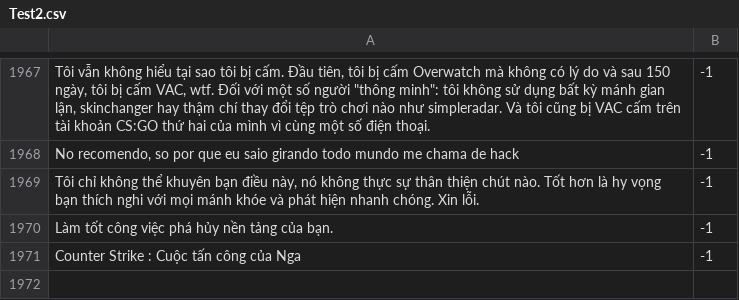
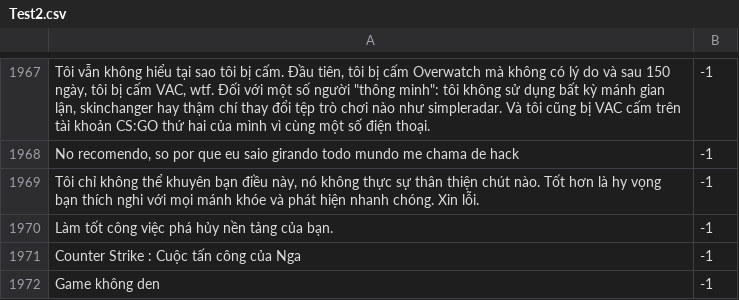
Before and after one commit to phnguynmkhoi/game, a CSV file: ml model/Train AI for Dummie/Test2.csv, drawn as a sheet; only a part is shown, gaps mark what is left out.

```diff
--- a/ml model/Train AI for Dummie/Test2.csv
+++ b/ml model/Train AI for Dummie/Test2.csv
@@ -1971 +1971,2 @@ Làm tốt công việc phá hủy nền tảng của bạn.,-1
 Counter Strike : Cuộc tấn công của Nga,-1
+Game không den,-1
```
Also changed, not shown: 1 other file.
